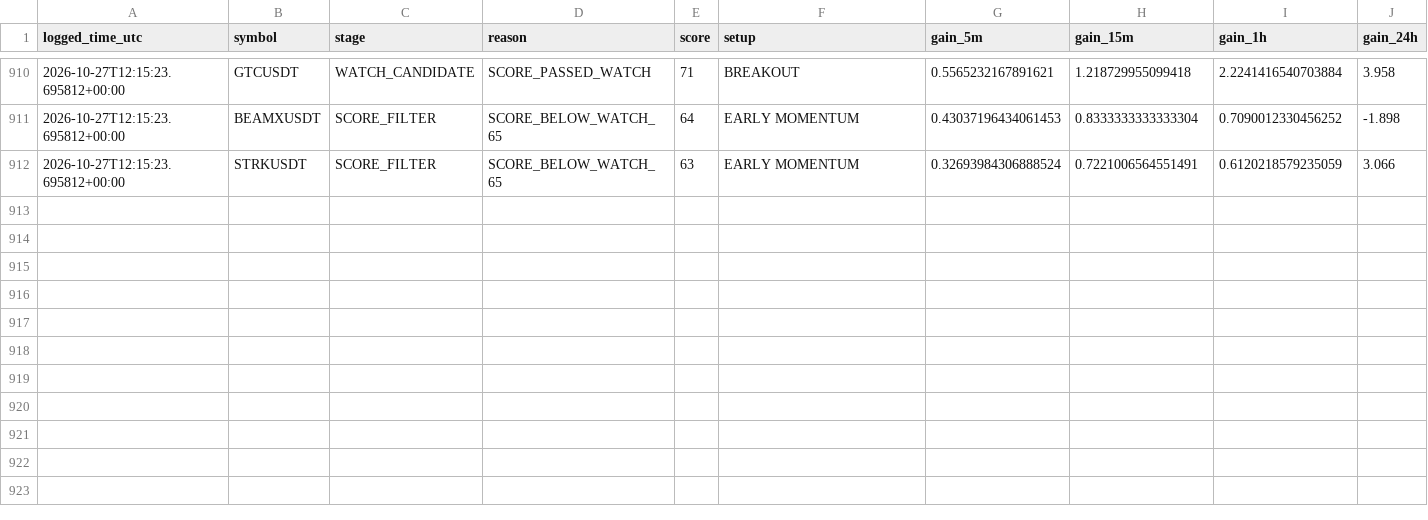
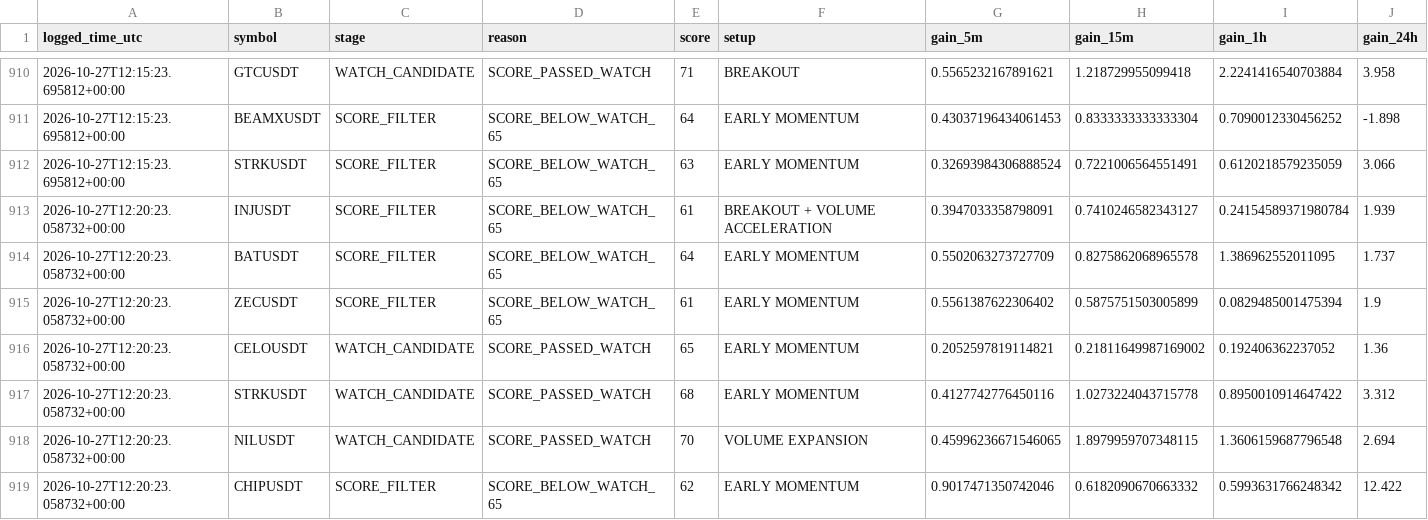
Before and after one commit to solom20232007/v6, a CSV file: early_scan_diagnostics_v6.csv, drawn as a sheet; only a part is shown, gaps mark what is left out; rows hold the shown columns only; the diff names each change by its address in the sheet, - before the commit and + after, or states it on an @@ line.

```diff
--- a/early_scan_diagnostics_v6.csv
+++ b/early_scan_diagnostics_v6.csv
+row 913: 2026-10-27T12:20:23.058732+00:00 | INJUSDT | SCORE_FILTER | SCORE_BELOW_WATCH_65 | 61 | BREAKOUT + VOLUME ACCELERATION | 0.3947033358798091 | 0.7410246582343127 | 0.24154589371980784 | 1.939
+row 914: 2026-10-27T12:20:23.058732+00:00 | BATUSDT | SCORE_FILTER | SCORE_BELOW_WATCH_65 | 64 | EARLY MOMENTUM | 0.5502063273727709 | 0.8275862068965578 | 1.386962552011095 | 1.737
+row 915: 2026-10-27T12:20:23.058732+00:00 | ZECUSDT | SCORE_FILTER | SCORE_BELOW_WATCH_65 | 61 | EARLY MOMENTUM | 0.5561387622306402 | 0.5875751503005899 | 0.0829485001475394 | 1.9
+row 916: 2026-10-27T12:20:23.058732+00:00 | CELOUSDT | WATCH_CANDIDATE | SCORE_PASSED_WATCH | 65 | EARLY MOMENTUM | 0.2052597819114821 | 0.21811649987169002 | 0.192406362237052 | 1.36
+row 917: 2026-10-27T12:20:23.058732+00:00 | STRKUSDT | WATCH_CANDIDATE | SCORE_PASSED_WATCH | 68 | EARLY MOMENTUM | 0.4127742776450116 | 1.0273224043715778 | 0.8950010914647422 | 3.312
+row 918: 2026-10-27T12:20:23.058732+00:00 | NILUSDT | WATCH_CANDIDATE | SCORE_PASSED_WATCH | 70 | VOLUME EXPANSION | 0.45996236671546065 | 1.8979959707348115 | 1.3606159687796548 | 2.694
+row 919: 2026-10-27T12:20:23.058732+00:00 | CHIPUSDT | SCORE_FILTER | SCORE_BELOW_WATCH_65 | 62 | EARLY MOMENTUM | 0.9017471350742046 | 0.6182090670663332 | 0.5993631766248342 | 12.422
```
Also changed, not shown: early_watch_log_v6.csv, 1 other file.
